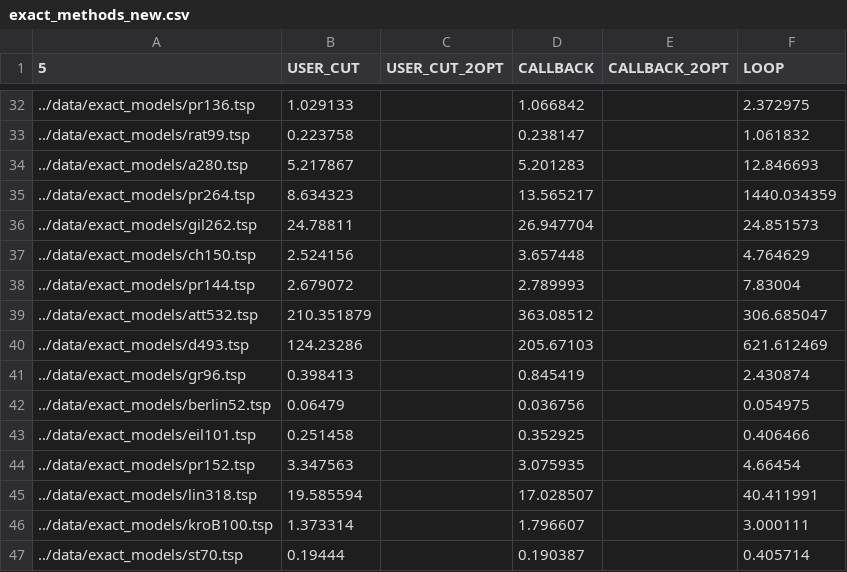
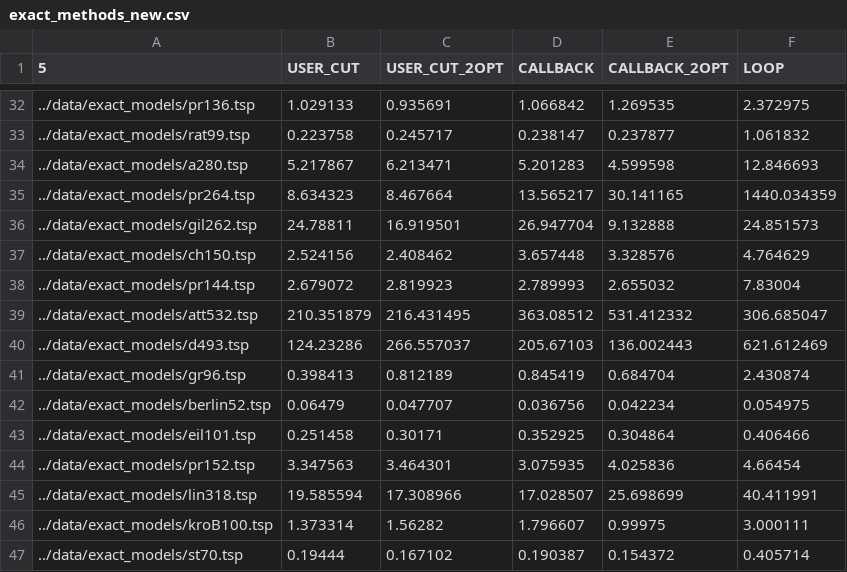
Before and after one commit to deno750/TSP_Optimization, a CSV file: results/exact_methods_new.csv, drawn as a sheet; only a part is shown, gaps mark what is left out; the diff covers the shown part only.

```diff
--- a/results/exact_methods_new.csv
+++ b/results/exact_methods_new.csv
@@ -32,16 +32,16 @@
-../data/exact_models/pr136.tsp,1.029133,,1.066842,,2.372975
-../data/exact_models/rat99.tsp,0.223758,,0.238147,,1.061832
-../data/exact_models/a280.tsp,5.217867,,5.201283,,12.846693
-../data/exact_models/pr264.tsp,8.634323,,13.565217,,1440.034359
-../data/exact_models/gil262.tsp,24.78811,,26.947704,,24.851573
-../data/exact_models/ch150.tsp,2.524156,,3.657448,,4.764629
-../data/exact_models/pr144.tsp,2.679072,,2.789993,,7.83004
-../data/exact_models/att532.tsp,210.351879,,363.08512,,306.685047
-../data/exact_models/d493.tsp,124.23286,,205.67103,,621.612469
-../data/exact_models/gr96.tsp,0.398413,,0.845419,,2.430874
-../data/exact_models/berlin52.tsp,0.06479,,0.036756,,0.054975
-../data/exact_models/eil101.tsp,0.251458,,0.352925,,0.406466
-../data/exact_models/pr152.tsp,3.347563,,3.075935,,4.66454
-../data/exact_models/lin318.tsp,19.585594,,17.028507,,40.411991
-../data/exact_models/kroB100.tsp,1.373314,,1.796607,,3.000111
-../data/exact_models/st70.tsp,0.19444,,0.190387,,0.405714
+../data/exact_models/pr136.tsp,1.029133,0.935691,1.066842,1.269535,2.372975
+../data/exact_models/rat99.tsp,0.223758,0.245717,0.238147,0.237877,1.061832
+../data/exact_models/a280.tsp,5.217867,6.213471,5.201283,4.599598,12.846693
+../data/exact_models/pr264.tsp,8.634323,8.467664,13.565217,30.141165,1440.034359
+../data/exact_models/gil262.tsp,24.78811,16.919501,26.947704,9.132888,24.851573
+../data/exact_models/ch150.tsp,2.524156,2.408462,3.657448,3.328576,4.764629
+../data/exact_models/pr144.tsp,2.679072,2.819923,2.789993,2.655032,7.83004
+../data/exact_models/att532.tsp,210.351879,216.431495,363.08512,531.412332,306.685047
+../data/exact_models/d493.tsp,124.23286,266.557037,205.67103,136.002443,621.612469
+../data/exact_models/gr96.tsp,0.398413,0.812189,0.845419,0.684704,2.430874
+../data/exact_models/berlin52.tsp,0.06479,0.047707,0.036756,0.042234,0.054975
+../data/exact_models/eil101.tsp,0.251458,0.30171,0.352925,0.304864,0.406466
+../data/exact_models/pr152.tsp,3.347563,3.464301,3.075935,4.025836,4.66454
+../data/exact_models/lin318.tsp,19.585594,17.308966,17.028507,25.698699,40.411991
+../data/exact_models/kroB100.tsp,1.373314,1.56282,1.796607,0.99975,3.000111
+../data/exact_models/st70.tsp,0.19444,0.167102,0.190387,0.154372,0.405714
```
Also changed, not shown: 74 edited cells elsewhere in this file.
